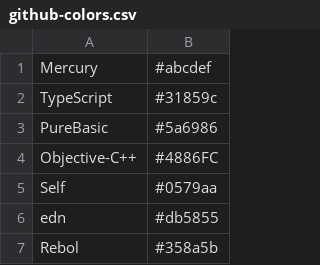
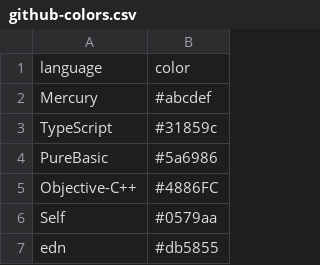
Before and after one commit to Diastro/github-colors, a CSV file: github-colors.csv, drawn as a sheet; only a part is shown; the shorter side is filled out with more unchanged rows.

```diff
--- a/github-colors.csv
+++ b/github-colors.csv
@@ -1 +1,2 @@
+language,color
 Mercury,#abcdef
```
Also changed, not shown: 1 other file.
